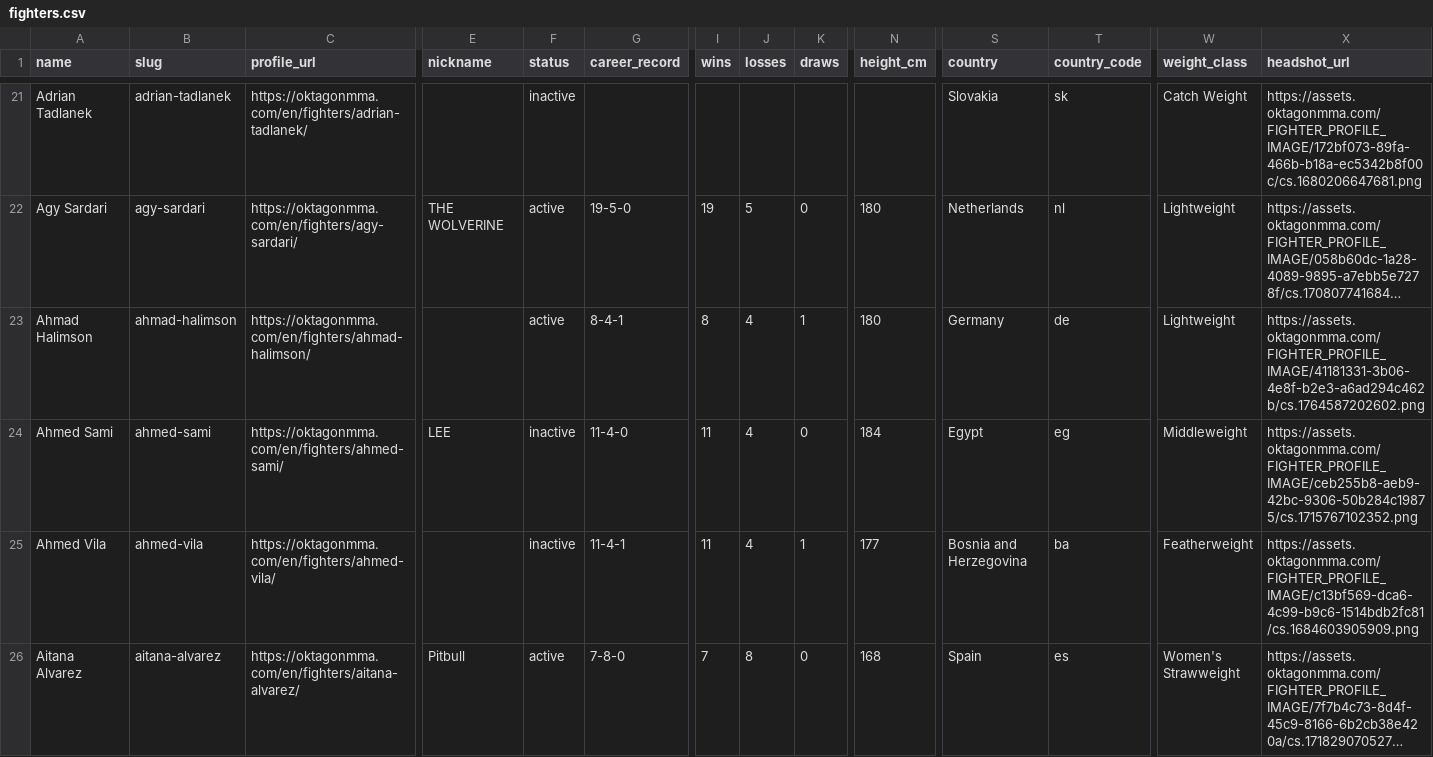
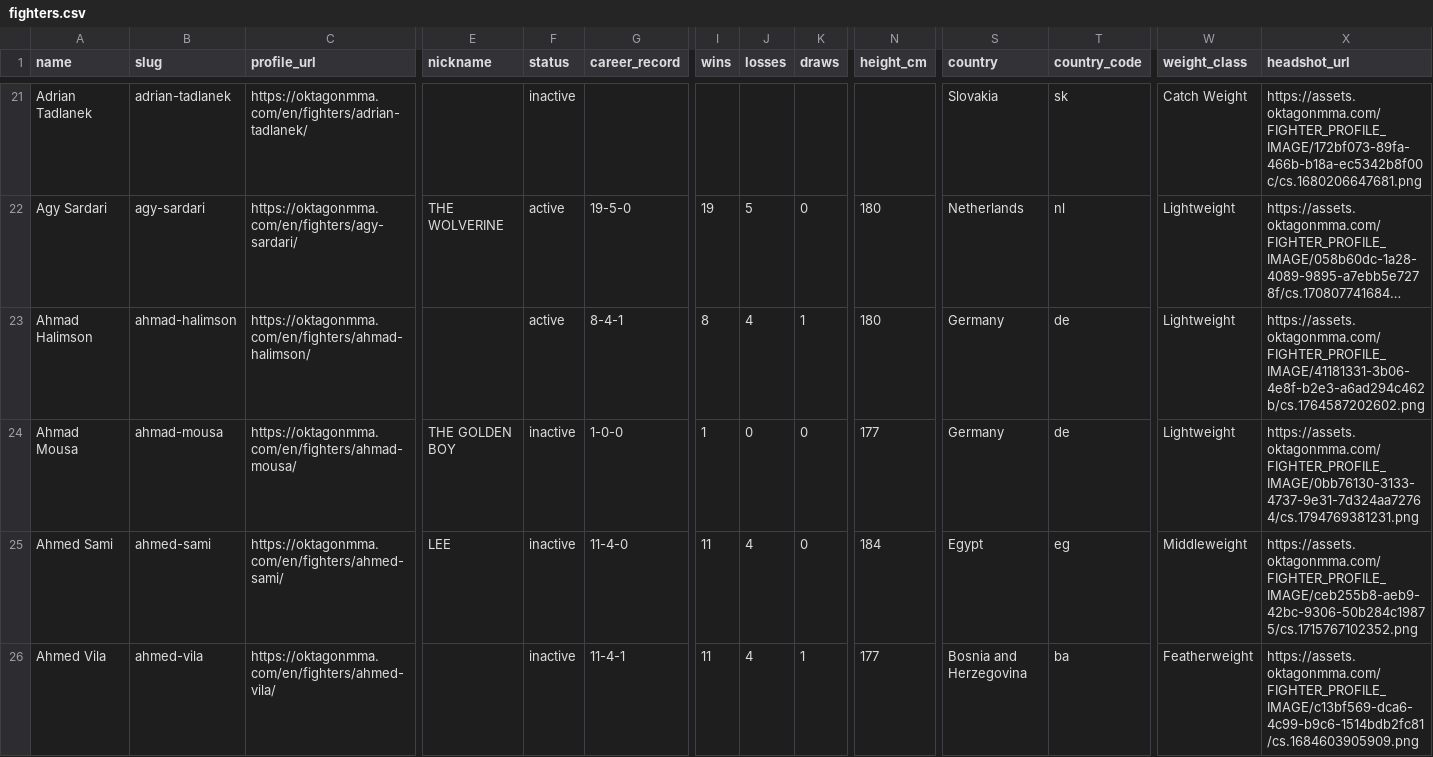
Before and after one commit to larissapavan/vektormma, a CSV file: data/raw/oktagon/fighters.csv, drawn as a sheet; only a part is shown, gaps mark what is left out; the shorter side is filled out with more unchanged rows; long unchanged cells end in …; rows hold the shown columns only; the diff covers the shown part only; the diff names each change by its address in the sheet, - before the commit and + after, or states it on an @@ line.

```diff
--- a/data/raw/oktagon/fighters.csv
+++ b/data/raw/oktagon/fighters.csv
+row 24: Ahmad Mousa | ahmad-mousa | https://oktagonmma.com/en/fighters/ahmad-mousa/ | THE GOLDEN BOY | inactive | 1-0-0 | 1 | 0 | 0 | 177 | Germany | de | Lightweight | https://assets.oktagonmma.com/FIGHTER_PROFILE_IMAGE/0bb76130-3133-4737-9e31-7d324aa72764/cs.1794769381231.png
```
Also changed, not shown: 2 added rows and 6 edited cells elsewhere in this file, data/raw/oktagon/fights.csv, data/raw/pfl/fighter_stats.csv, 51 other files.
